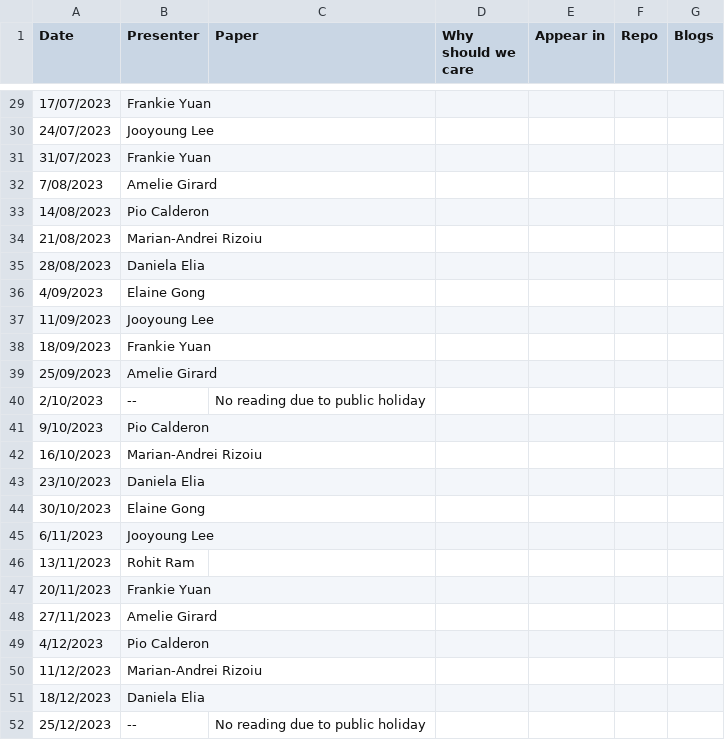
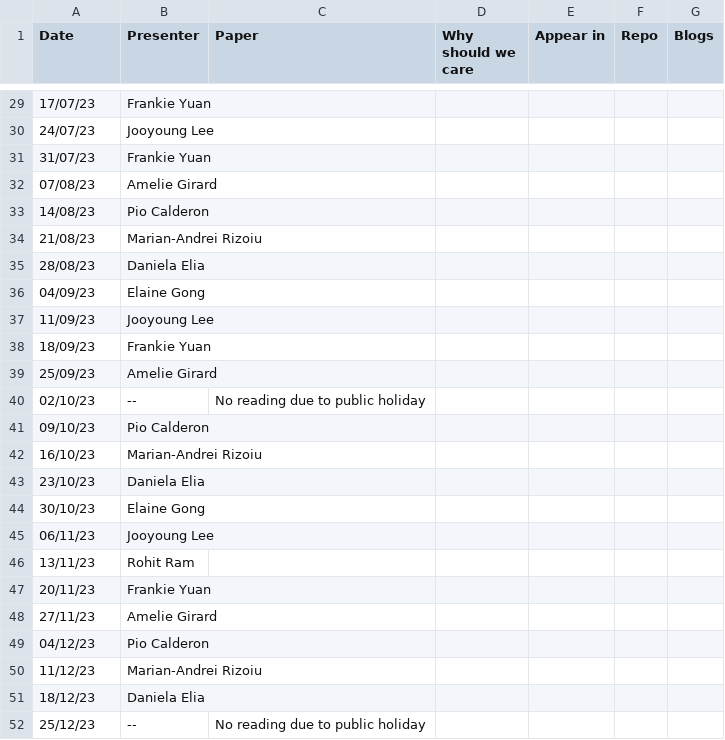
Before and after one commit to behavioral-ds/behavioral-ds.github.io, a CSV file: reading/reading_group_schedule.csv, drawn as a sheet; only a part is shown, gaps mark what is left out; the diff covers the shown part only.

```diff
--- a/reading/reading_group_schedule.csv
+++ b/reading/reading_group_schedule.csv
@@ -29,24 +29,24 @@ Date,Presenter,Paper,Why should we care,Appear in,Repo,Blogs
-17/07/2023,Frankie Yuan,,,,,
-24/07/2023,Jooyoung Lee,,,,,
-31/07/2023,Frankie Yuan,,,,,
-7/08/2023,Amelie Girard,,,,,
-14/08/2023,Pio Calderon,,,,,
-21/08/2023,Marian-Andrei Rizoiu,,,,,
-28/08/2023,Daniela Elia,,,,,
-4/09/2023,Elaine Gong,,,,,
-11/09/2023,Jooyoung Lee,,,,,
-18/09/2023,Frankie Yuan,,,,,
-25/09/2023,Amelie Girard,,,,,
-2/10/2023,--,No reading due to public holiday,,,,
-9/10/2023,Pio Calderon,,,,,
-16/10/2023,Marian-Andrei Rizoiu,,,,,
-23/10/2023,Daniela Elia,,,,,
-30/10/2023,Elaine Gong,,,,,
-6/11/2023,Jooyoung Lee,,,,,
-13/11/2023,Rohit Ram,,,,,
-20/11/2023,Frankie Yuan,,,,,
-27/11/2023,Amelie Girard,,,,,
-4/12/2023,Pio Calderon,,,,,
-11/12/2023,Marian-Andrei Rizoiu,,,,,
-18/12/2023,Daniela Elia,,,,,
-25/12/2023,--,No reading due to public holiday,,,,
+17/07/23,Frankie Yuan,,,,,
+24/07/23,Jooyoung Lee,,,,,
+31/07/23,Frankie Yuan,,,,,
+07/08/23,Amelie Girard,,,,,
+14/08/23,Pio Calderon,,,,,
+21/08/23,Marian-Andrei Rizoiu,,,,,
+28/08/23,Daniela Elia,,,,,
+04/09/23,Elaine Gong,,,,,
+11/09/23,Jooyoung Lee,,,,,
+18/09/23,Frankie Yuan,,,,,
+25/09/23,Amelie Girard,,,,,
+02/10/23,--,No reading due to public holiday,,,,
+09/10/23,Pio Calderon,,,,,
+16/10/23,Marian-Andrei Rizoiu,,,,,
+23/10/23,Daniela Elia,,,,,
+30/10/23,Elaine Gong,,,,,
+06/11/23,Jooyoung Lee,,,,,
+13/11/23,Rohit Ram,,,,,
+20/11/23,Frankie Yuan,,,,,
+27/11/23,Amelie Girard,,,,,
+04/12/23,Pio Calderon,,,,,
+11/12/23,Marian-Andrei Rizoiu,,,,,
+18/12/23,Daniela Elia,,,,,
+25/12/23,--,No reading due to public holiday,,,,
```
Also changed, not shown: 1 added row, 1 removed row and 26 edited cells elsewhere in this file, 1 other file.
